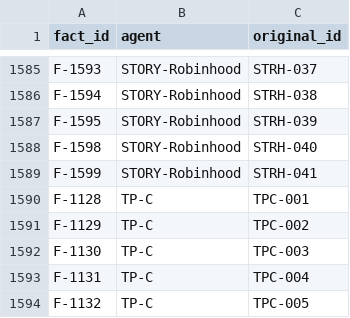
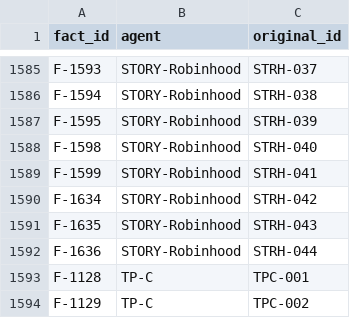
Before and after one commit to Mo-zZaAa/learning_tokens, a CSV file: db/_fact_id_map.csv, drawn as a sheet; only a part is shown, gaps mark what is left out; the shorter side is filled out with more unchanged rows; the diff names each change by its address in the sheet, - before the commit and + after, or states it on an @@ line.

```diff
--- a/db/_fact_id_map.csv
+++ b/db/_fact_id_map.csv
+row 1590: F-1634 | STORY-Robinhood | STRH-042
+row 1591: F-1635 | STORY-Robinhood | STRH-043
+row 1592: F-1636 | STORY-Robinhood | STRH-044
```
Also changed, not shown: work/STORY-Robinhood/facts.csv, work/STORY-Robinhood/sources.csv, 17 other files.
